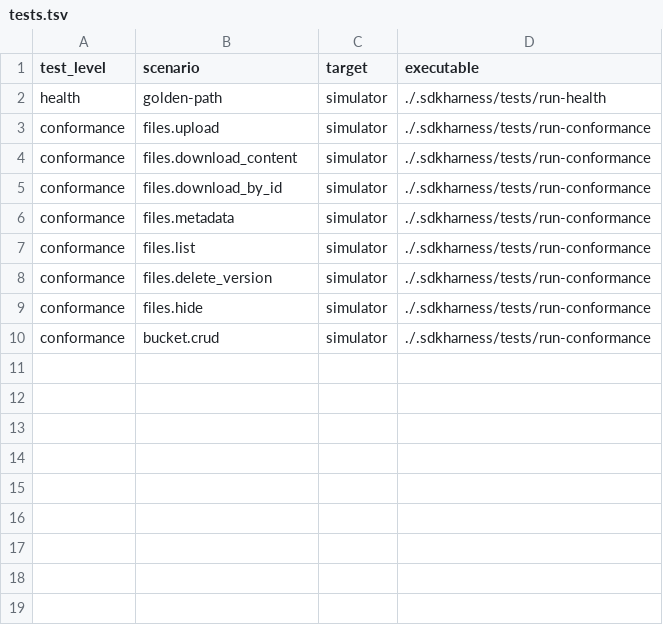
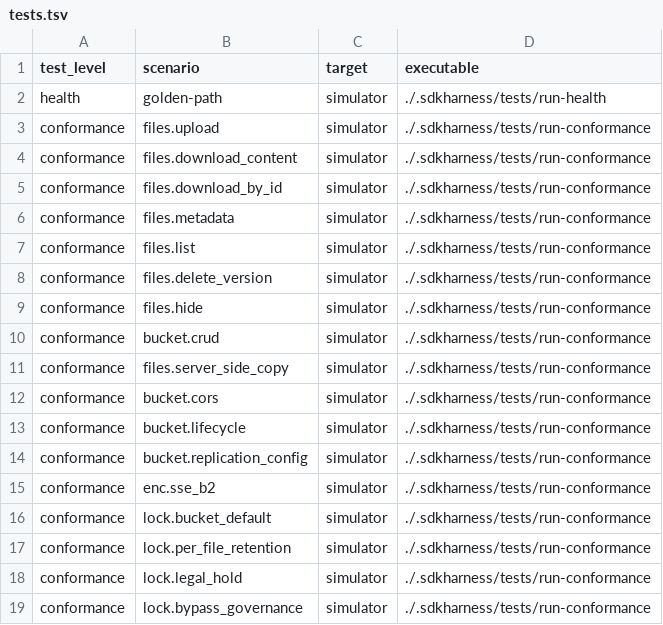
Before and after one commit to backblaze-labs/b2-mcp, a TSV file: .sdkharness/tests.tsv, drawn as a sheet.

Commit message:
test: add sdkharness conformance checks for copy, locks, CORS and SSE

```diff
--- a/.sdkharness/tests.tsv
+++ b/.sdkharness/tests.tsv
@@ -10 +10,10 @@ conformance	files.hide	simulator	./.sdkharness/tests/run-conformance
 conformance	bucket.crud	simulator	./.sdkharness/tests/run-conformance
+conformance	files.server_side_copy	simulator	./.sdkharness/tests/run-conformance
+conformance	bucket.cors	simulator	./.sdkharness/tests/run-conformance
+conformance	bucket.lifecycle	simulator	./.sdkharness/tests/run-conformance
+conformance	bucket.replication_config	simulator	./.sdkharness/tests/run-conformance
+conformance	enc.sse_b2	simulator	./.sdkharness/tests/run-conformance
+conformance	lock.bucket_default	simulator	./.sdkharness/tests/run-conformance
+conformance	lock.per_file_retention	simulator	./.sdkharness/tests/run-conformance
+conformance	lock.legal_hold	simulator	./.sdkharness/tests/run-conformance
+conformance	lock.bypass_governance	simulator	./.sdkharness/tests/run-conformance
```
Also changed, not shown: 12 other files.
